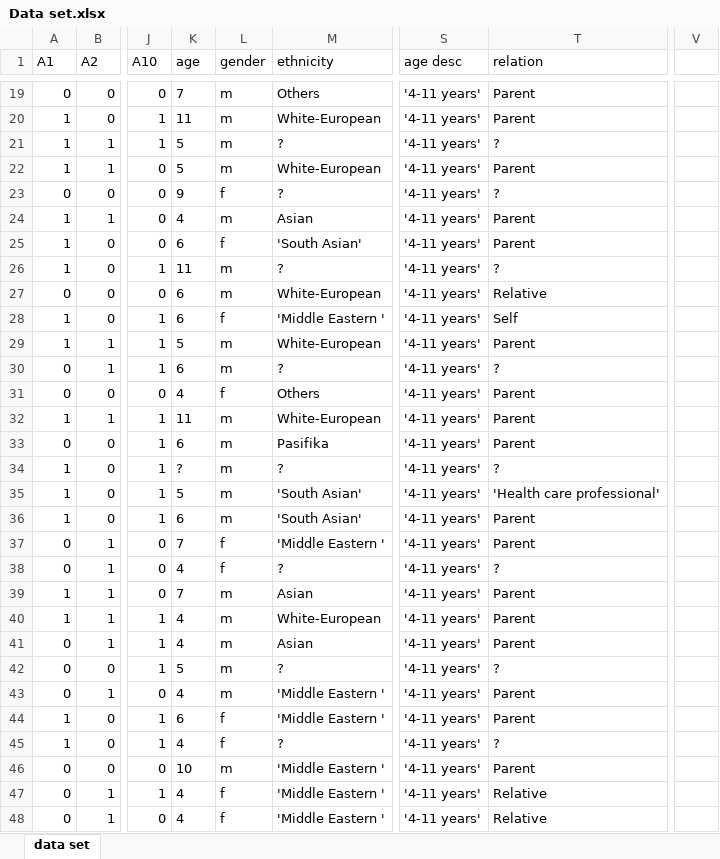
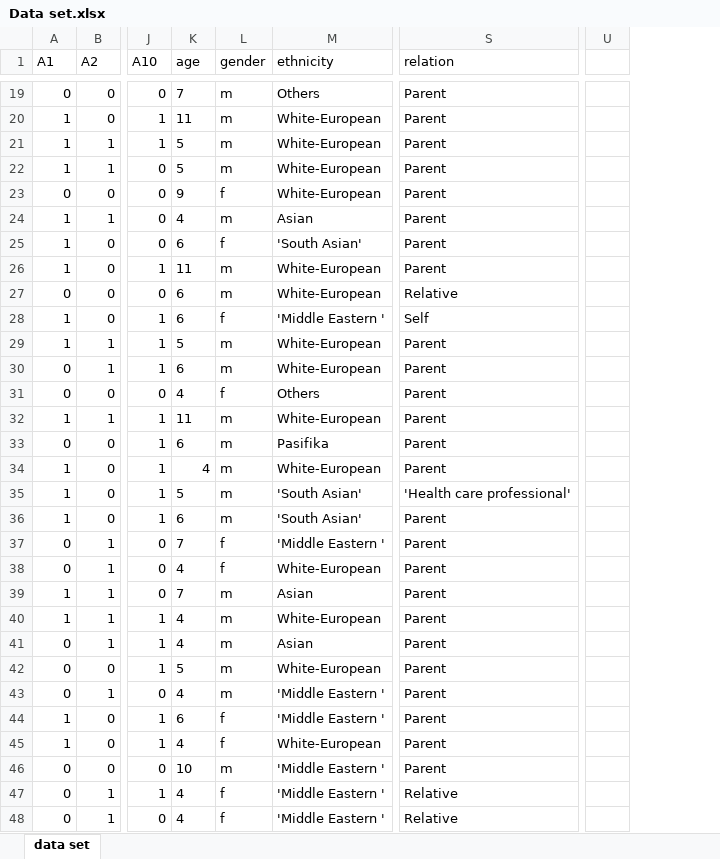
Before and after one commit to dongkittiphon/DM_NeuralNetwork, an Excel workbook: Data set.xlsx, sheet data set, drawn as a sheet; only a part is shown, gaps mark what is left out; values as stored, in another font and other column widths than the file's, no borders; conditional formats and table styles not drawn; removed rows and columns are numbered as before the commit, all else as after; the diff covers the shown part only; the diff names each change by its address in the sheet, - before the commit and + after, or states it on an @@ line.

```diff
--- a/Data set.xlsx (sheet data set)
+++ b/Data set.xlsx (sheet data set)
-column S (age desc), rows 19-48: all '4-11 years'
-column V, empty
+column U, empty
-M21 (ethnicity): ?
+M21 (ethnicity): White-European
-S21 (relation): ?
+S21 (relation): Parent
-M23 (ethnicity): ?
+M23 (ethnicity): White-European
-S23 (relation): ?
+S23 (relation): Parent
-M26 (ethnicity): ?
+M26 (ethnicity): White-European
-S26 (relation): ?
+S26 (relation): Parent
-M30 (ethnicity): ?
+M30 (ethnicity): White-European
-S30 (relation): ?
+S30 (relation): Parent
-K34 (age): ?
+K34 (age): 4
-M34 (ethnicity): ?
+M34 (ethnicity): White-European
-S34 (relation): ?
+S34 (relation): Parent
-M38 (ethnicity): ?
+M38 (ethnicity): White-European
-S38 (relation): ?
+S38 (relation): Parent
-M42 (ethnicity): ?
+M42 (ethnicity): White-European
-S42 (relation): ?
+S42 (relation): Parent
-M45 (ethnicity): ?
+M45 (ethnicity): White-European
-S45 (relation): ?
+S45 (relation): Parent
```
Also changed, not shown: 24 added rows and 76 edited cells elsewhere in this sheet.
